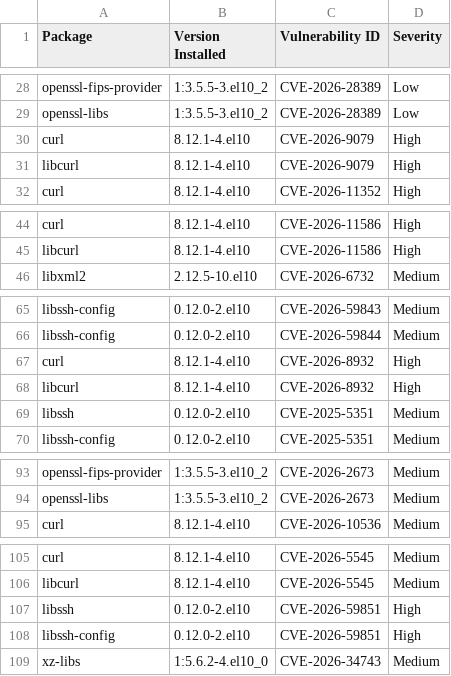
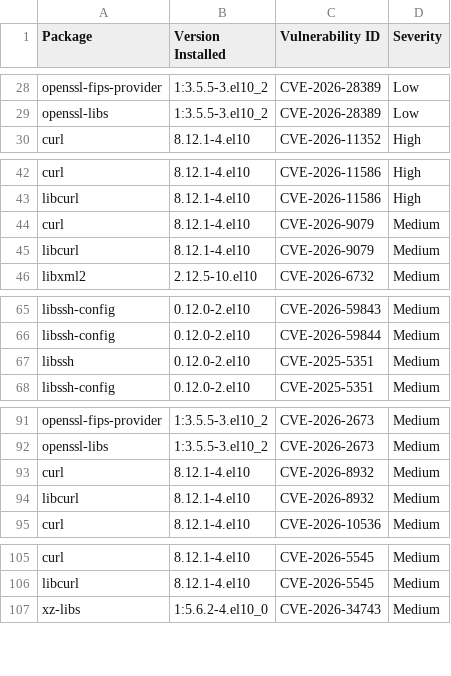
Before and after one commit to AnchorLayer/docker-baseimage-rocky, a CSV file: vuln-reports-Quartz/grype-report-Quartz.csv, drawn as a sheet; only a part is shown, gaps mark what is left out; the diff covers the shown part only.

```diff
--- a/vuln-reports-Quartz/grype-report-Quartz.csv
+++ b/vuln-reports-Quartz/grype-report-Quartz.csv
@@ -29,4 +29,2 @@
 "openssl-libs","1:3.5.5-3.el10_2","CVE-2026-28389","Low"
-"curl","8.12.1-4.el10","CVE-2026-9079","High"
-"libcurl","8.12.1-4.el10","CVE-2026-9079","High"
 "curl","8.12.1-4.el10","CVE-2026-11352","High"
@@ -45,2 +43,4 @@
 "libcurl","8.12.1-4.el10","CVE-2026-11586","High"
+"curl","8.12.1-4.el10","CVE-2026-9079","Medium"
+"libcurl","8.12.1-4.el10","CVE-2026-9079","Medium"
 "libxml2","2.12.5-10.el10","CVE-2026-6732","Medium"
@@ -66,4 +66,2 @@
 "libssh-config","0.12.0-2.el10","CVE-2026-59844","Medium"
-"curl","8.12.1-4.el10","CVE-2026-8932","High"
-"libcurl","8.12.1-4.el10","CVE-2026-8932","High"
 "libssh","0.12.0-2.el10","CVE-2025-5351","Medium"
@@ -94,2 +92,4 @@
 "openssl-libs","1:3.5.5-3.el10_2","CVE-2026-2673","Medium"
+"curl","8.12.1-4.el10","CVE-2026-8932","Medium"
+"libcurl","8.12.1-4.el10","CVE-2026-8932","Medium"
 "curl","8.12.1-4.el10","CVE-2026-10536","Medium"
@@ -106,4 +106,2 @@
 "libcurl","8.12.1-4.el10","CVE-2026-5545","Medium"
-"libssh","0.12.0-2.el10","CVE-2026-59851","High"
-"libssh-config","0.12.0-2.el10","CVE-2026-59851","High"
 "xz-libs","1:5.6.2-4.el10_0","CVE-2026-34743","Medium"
```
Also changed, not shown: 8 moved rows elsewhere in this file, vuln-reports-Onyx/grype-report-Onyx.csv, 11 other files.
